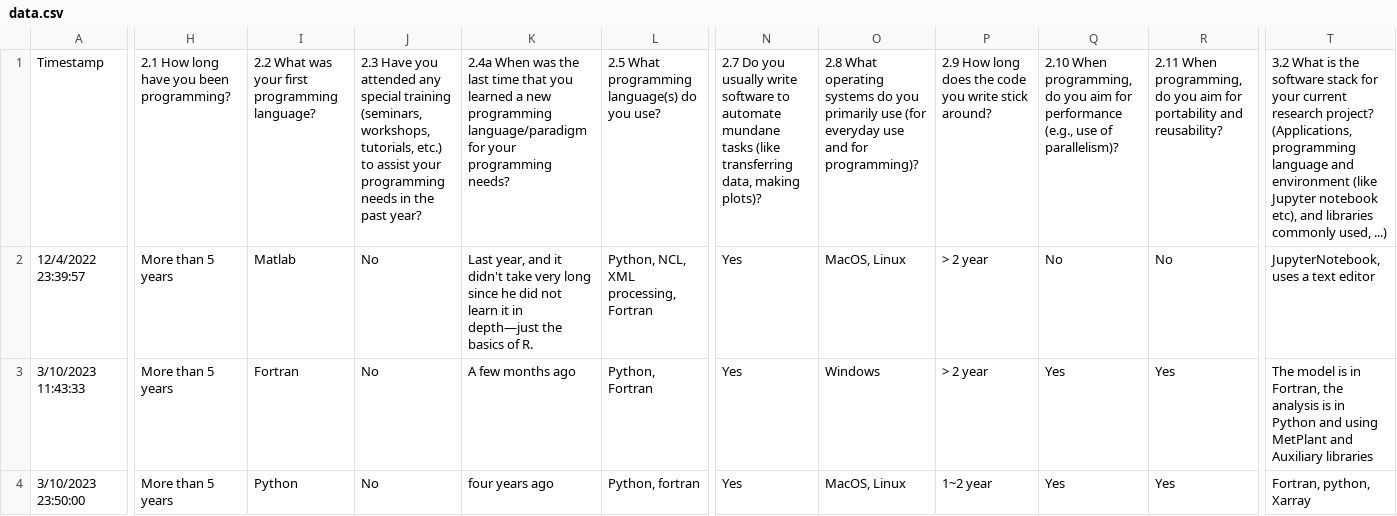
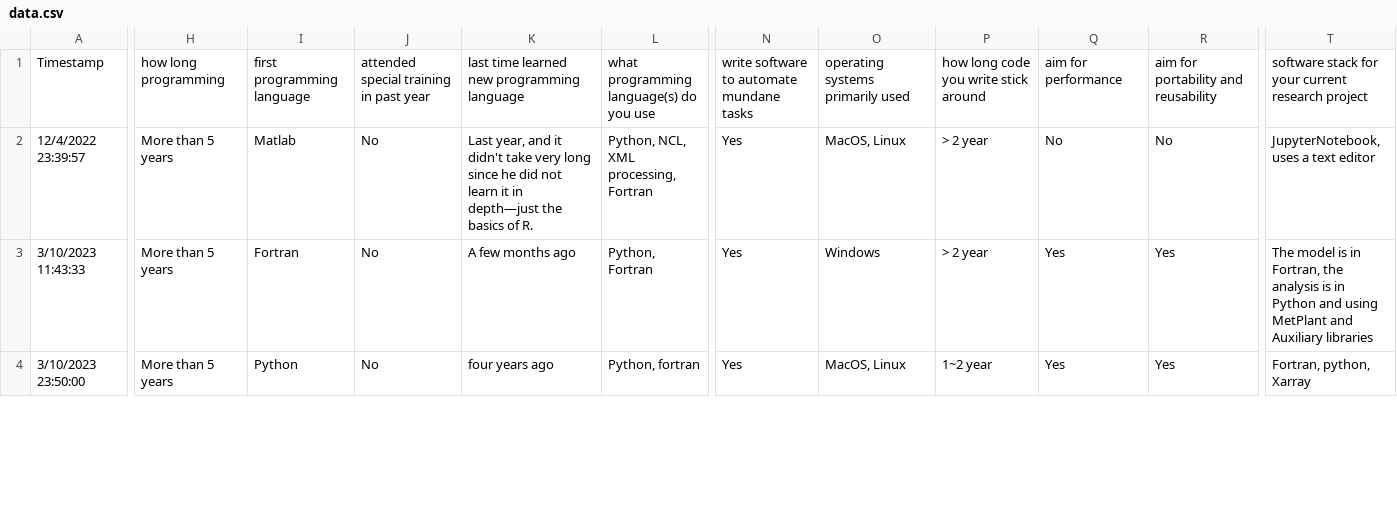
Before and after one commit to ellacolby/Survey-Research, a CSV file: website/data.csv, drawn as a sheet; only a part is shown, gaps mark what is left out; the diff covers the shown part only; the diff names each change by its address in the sheet, - before the commit and + after, or states it on an @@ line.

Commit message:
Update data.csv
updating with new header names

```diff
--- a/website/data.csv
+++ b/website/data.csv
-H1: 2.1 How long have you been programming?
+H1: how long programming
-I1: 2.2 What was your first programming language?
+I1: first programming language
-J1: 2.3 Have you attended any special training (seminars, workshops, tutorials, etc.) to assist your programming needs in the past year?
+J1: attended special training in past year
-K1: 2.4a When was the last time that you learned a new programming language/paradigm for your programming needs?
+K1: last time learned new programming language
-L1: 2.5 What programming language(s) do you use?
+L1: what programming language(s) do you use
-N1: 2.7 Do you usually write software to automate mundane tasks (like transferring data, making plots)?
+N1: write software to automate mundane tasks
-O1: 2.8 What operating systems do you primarily use (for everyday use and for programming)?
+O1: operating systems primarily used
-P1: 2.9 How long does the code you write stick around?
+P1: how long code you write stick around
-Q1: 2.10 When programming, do you aim for performance (e.g., use of parallelism)?
+Q1: aim for performance
-R1: 2.11 When programming, do you aim for portability and reusability?
+R1: aim for portability and reusability
-T1: 3.2 What is the software stack for your current research project? (Applications, programming language and environment (like Jupyter notebook etc), and libraries commonly used, ...)
+T1: software stack for your current research project
```
Also changed, not shown: 12 edited cells elsewhere in this file.
